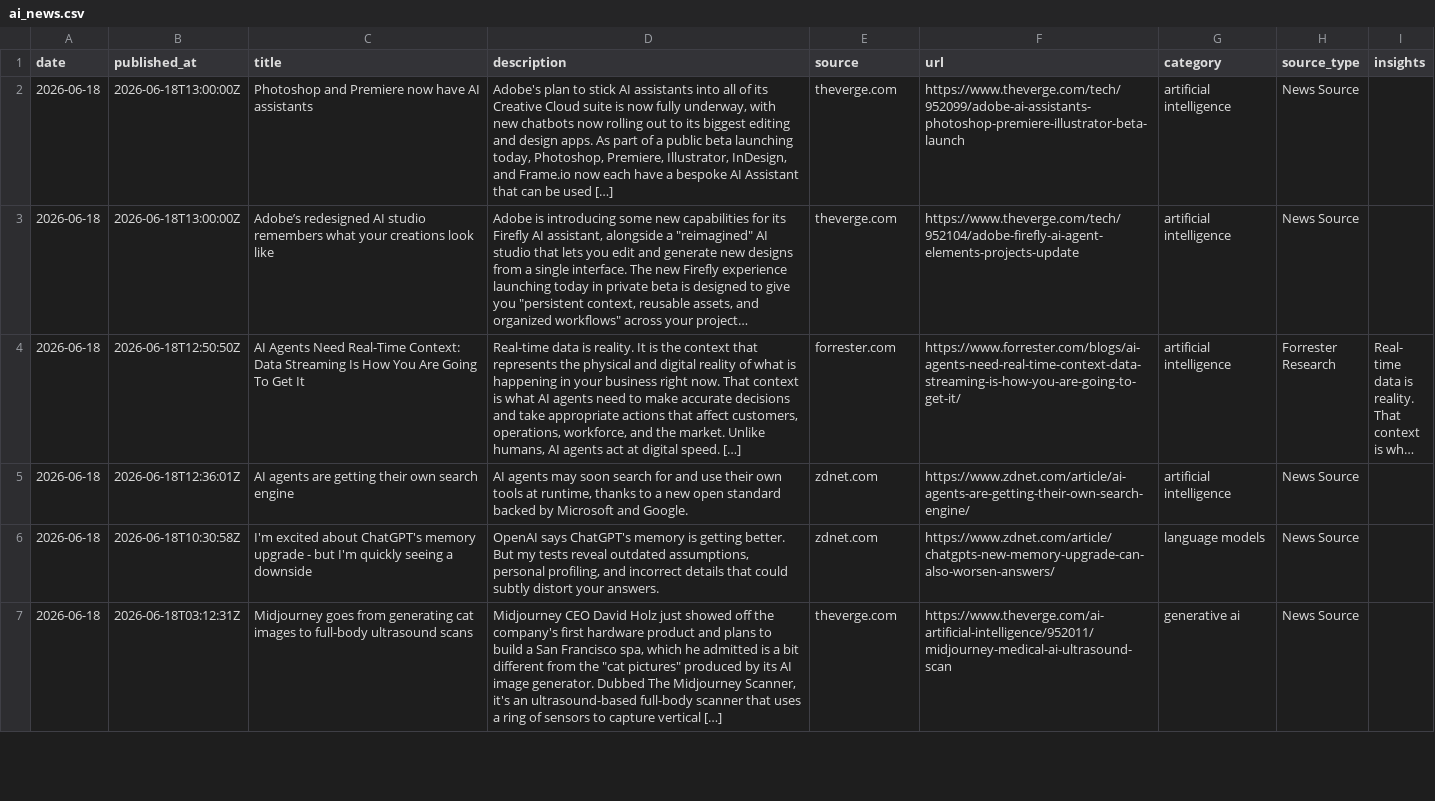
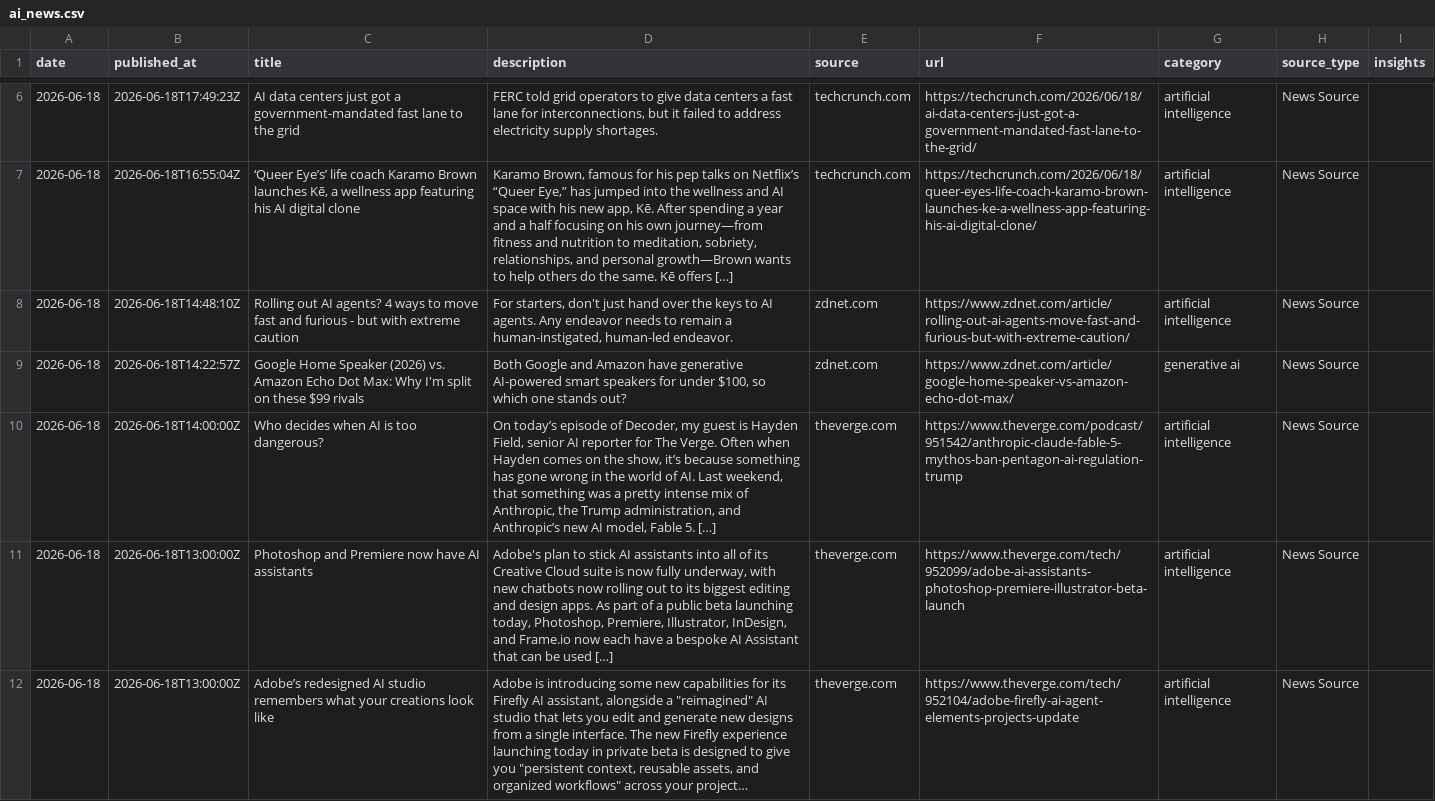
Before and after one commit to StevieSimsII/AiNewsDaily, a CSV file: docs/data/ai_news.csv, drawn as a sheet; only a part is shown, gaps mark what is left out; the shorter side is filled out with more unchanged rows; long unchanged cells end in …; the diff covers the shown part only; the diff names each change by its address in the sheet, - before the commit and + after, or states it on an @@ line.

```diff
--- a/docs/data/ai_news.csv
+++ b/docs/data/ai_news.csv
+row 6: 2026-06-18 | 2026-06-18T17:49:23Z | AI data centers just got a government-mandated fast lane to the grid | FERC told grid operators to give data centers a fast lane for interconnections, but it failed to address electricity supply shortages. | techcrunch.com | https://techcrunch.com/2026/06/18/ai-data-centers-just-got-a-government-mandated-fast-lane-to-the-grid/ | artificial intelligence | News Source
+row 7: 2026-06-18 | 2026-06-18T16:55:04Z | ‘Queer Eye’s’ life coach Karamo Brown launches Kē, a wellness app featuring his AI digital clone | Karamo Brown, famous for his pep talks on Netflix’s “Queer Eye,” has jumped into the wellness and AI space with his new app, Kē. After spending a year and a half focusing on his own journey—from fitness and nutrition to meditation, sobriety, relationships, and personal growth—Brown wants to help others do the same. Kē offers […] | techcrunch.com | https://techcrunch.com/2026/06/18/queer-eyes-life-coach-karamo-brown-launches-ke-a-wellness-app-featuring-his-ai-digital-clone/ | artificial intelligence | News Source
+row 8: 2026-06-18 | 2026-06-18T14:48:10Z | Rolling out AI agents? 4 ways to move fast and furious - but with extreme caution | For starters, don't just hand over the keys to AI agents. Any endeavor needs to remain a human-instigated, human-led endeavor. | zdnet.com | https://www.zdnet.com/article/rolling-out-ai-agents-move-fast-and-furious-but-with-extreme-caution/ | artificial intelligence | News Source
+row 9: 2026-06-18 | 2026-06-18T14:22:57Z | Google Home Speaker (2026) vs. Amazon Echo Dot Max: Why I'm split on these $99 rivals | Both Google and Amazon have generative AI-powered smart speakers for under $100, so which one stands out? | zdnet.com | https://www.zdnet.com/article/google-home-speaker-vs-amazon-echo-dot-max/ | generative ai | News Source
+row 10: 2026-06-18 | 2026-06-18T14:00:00Z | Who decides when AI is too dangerous? | On today’s episode of Decoder, my guest is Hayden Field, senior AI reporter for The Verge. Often when Hayden comes on the show, it’s because something has gone wrong in the world of AI. Last weekend, that something was a pretty intense mix of Anthropic, the Trump administration, and Anthropic’s new AI model, Fable 5. […] | theverge.com | https://www.theverge.com/podcast/951542/anthropic-claude-fable-5-mythos-ban-pentagon-ai-regulation-trump | artificial intelligence | News Source
```
Also changed, not shown: 4 added rows elsewhere in this file, 4 other files.
